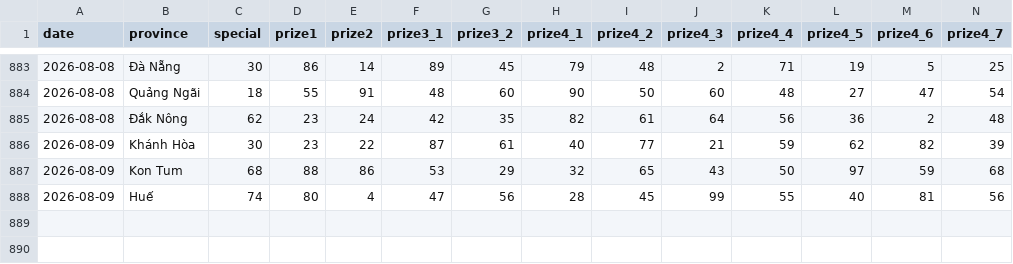
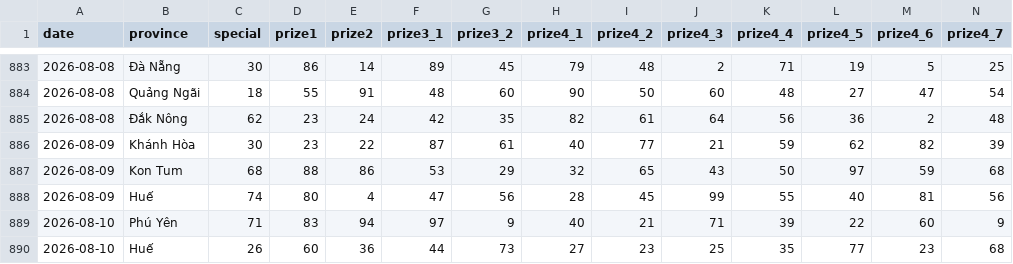
Before and after one commit to phuc341986/vietnam-lottery, a CSV file: data/xsmt-2-digits.csv, drawn as a sheet; only a part is shown, gaps mark what is left out; rows hold the shown columns only; the diff names each change by its address in the sheet, - before the commit and + after, or states it on an @@ line.

```diff
--- a/data/xsmt-2-digits.csv
+++ b/data/xsmt-2-digits.csv
+row 889: 2026-08-10 | Phú Yên | 71 | 83 | 94 | 97 | 9 | 40 | 21 | 71 | 39 | 22 | 60 | 9
+row 890: 2026-08-10 | Huế | 26 | 60 | 36 | 44 | 73 | 27 | 23 | 25 | 35 | 77 | 23 | 68
```
Also changed, not shown: data/xsmt-sparse.csv, data/xsmt.csv, 8 other files.
